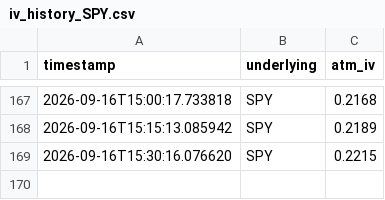
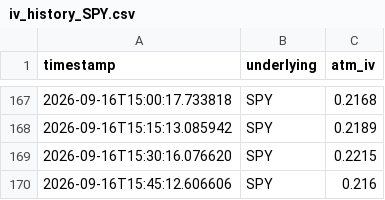
Before and after one commit to Dinaltium/Trading, a CSV file: logs/iv_history_SPY.csv, drawn as a sheet; only a part is shown, gaps mark what is left out; the diff names each change by its address in the sheet, - before the commit and + after, or states it on an @@ line.

```diff
--- a/logs/iv_history_SPY.csv
+++ b/logs/iv_history_SPY.csv
+row 170: 2026-09-16T15:45:12.606606 | SPY | 0.216
```
Also changed, not shown: logs/iv_history_DIA.csv, logs/iv_history_IWM.csv, 3 other files.
